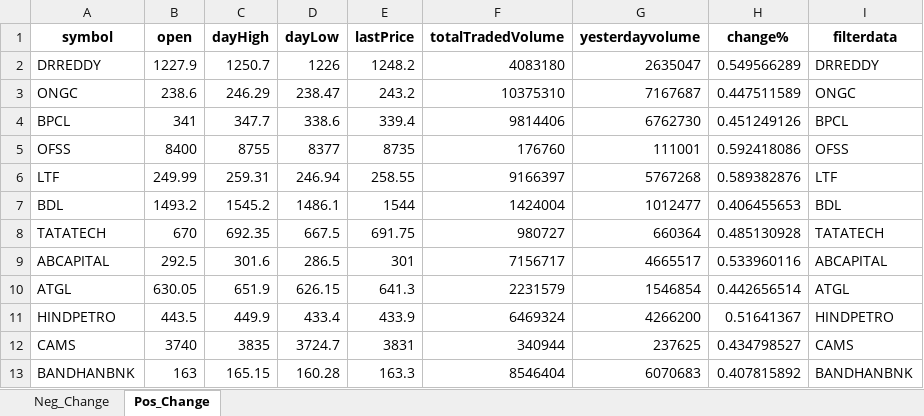
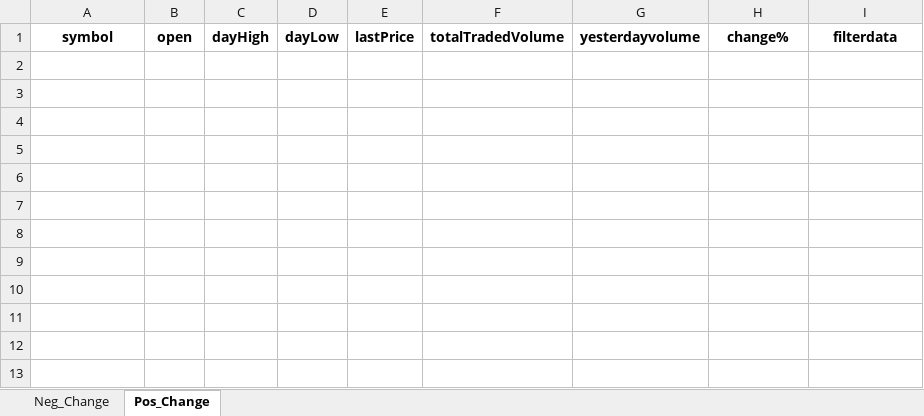
Before and after one commit to hitesh2511/Mypersonaldata, an Excel workbook: data/filtered_output.xlsx, sheet Pos_Change, drawn as a sheet; values as stored, in another font and other column widths than the file's, no borders; the diff names each change by its address in the sheet, - before the commit and + after, or states it on an @@ line.

```diff
--- a/data/filtered_output.xlsx (sheet Pos_Change)
+++ b/data/filtered_output.xlsx (sheet Pos_Change)
-row 2: DRREDDY | 1227.9 | 1250.7 | 1226 | 1248.2 | 4083180 | 2635047 | 0.549566289 | DRREDDY
-row 3: ONGC | 238.6 | 246.29 | 238.47 | 243.2 | 10375310 | 7167687 | 0.447511589 | ONGC
-row 4: BPCL | 341 | 347.7 | 338.6 | 339.4 | 9814406 | 6762730 | 0.451249126 | BPCL
-row 5: OFSS | 8400 | 8755 | 8377 | 8735 | 176760 | 111001 | 0.592418086 | OFSS
-row 6: LTF | 249.99 | 259.31 | 246.94 | 258.55 | 9166397 | 5767268 | 0.589382876 | LTF
-row 7: BDL | 1493.2 | 1545.2 | 1486.1 | 1544 | 1424004 | 1012477 | 0.406455653 | BDL
-row 8: TATATECH | 670 | 692.35 | 667.5 | 691.75 | 980727 | 660364 | 0.485130928 | TATATECH
-row 9: ABCAPITAL | 292.5 | 301.6 | 286.5 | 301 | 7156717 | 4665517 | 0.533960116 | ABCAPITAL
-row 10: ATGL | 630.05 | 651.9 | 626.15 | 641.3 | 2231579 | 1546854 | 0.442656514 | ATGL
-row 11: HINDPETRO | 443.5 | 449.9 | 433.4 | 433.9 | 6469324 | 4266200 | 0.51641367 | HINDPETRO
-row 12: CAMS | 3740 | 3835 | 3724.7 | 3831 | 340944 | 237625 | 0.434798527 | CAMS
-row 13: BANDHANBNK | 163 | 165.15 | 160.28 | 163.3 | 8546404 | 6070683 | 0.407815892 | BANDHANBNK
```
Also changed, not shown: sheet Neg_Change.
